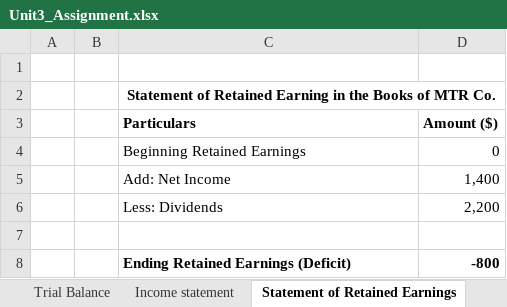
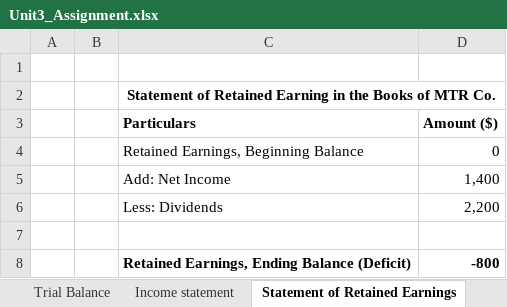
Before and after one commit to wasirmkl1/uopeople-bsba-coursework, an Excel workbook: Term_02/BUS 1102-01 Basic Accounting - AY2027-T1/Assignments/Unit3_Assignment.xlsx, sheet Statement of Retained Earnings, drawn as a sheet; values as stored, in another font and other column widths than the file's, no borders; the diff names each change by its address in the sheet, - before the commit and + after, or states it on an @@ line.

```diff
--- a/Term_02/BUS 1102-01 Basic Accounting - AY2027-T1/Assignments/Unit3_Assignment.xlsx (sheet Statement of Retained Earnings)
+++ b/Term_02/BUS 1102-01 Basic Accounting - AY2027-T1/Assignments/Unit3_Assignment.xlsx (sheet Statement of Retained Earnings)
-C4 (Particulars): Beginning Retained Earnings
+C4 (Particulars): Retained Earnings, Beginning Balance
-C8 (Particulars): Ending Retained Earnings (Deficit)
+C8 (Particulars): Retained Earnings, Ending Balance (Deficit)
```
Also changed, not shown: sheet Income statement, sheet Balance Sheet, 1 other file.
